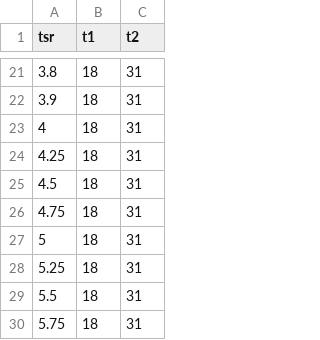
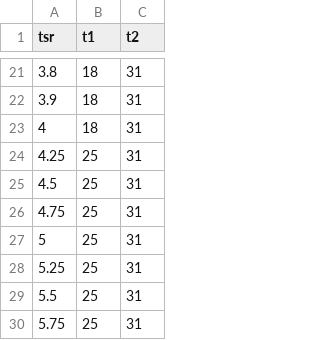
Before and after one commit to UNH-CORE/RM2-tow-tank, a CSV file: Config/Steady times/1.0.csv, drawn as a sheet; only a part is shown, gaps mark what is left out.

Commit message:
Update steady times for high TSR at 1 m/s

```diff
--- a/Config/Steady times/1.0.csv
+++ b/Config/Steady times/1.0.csv
@@ -23,8 +23,8 @@ tsr,t1,t2
 4,18,31
-4.25,18,31
-4.5,18,31
-4.75,18,31
-5,18,31
-5.25,18,31
-5.5,18,31
-5.75,18,31
+4.25,25,31
+4.5,25,31
+4.75,25,31
+5,25,31
+5.25,25,31
+5.5,25,31
+5.75,25,31
```
